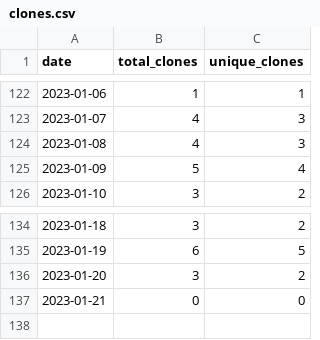
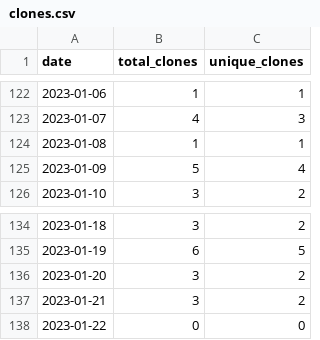
Before and after one commit to MatthewBentz/Comp2710, a CSV file: .traffic/clones.csv, drawn as a sheet; only a part is shown, gaps mark what is left out.

Commit message:
Updating repository traffic graph

```diff
--- a/.traffic/clones.csv
+++ b/.traffic/clones.csv
@@ -123,3 +123,3 @@ date,total_clones,unique_clones
 2023-01-07,4,3
-2023-01-08,4,3
+2023-01-08,1,1
 2023-01-09,5,4
@@ -136,2 +136,3 @@ date,total_clones,unique_clones
 2023-01-20,3,2
-2023-01-21,0,0
+2023-01-21,3,2
+2023-01-22,0,0
```
Also changed, not shown: .traffic/views.csv, 3 other files.
